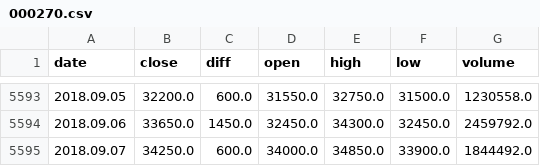
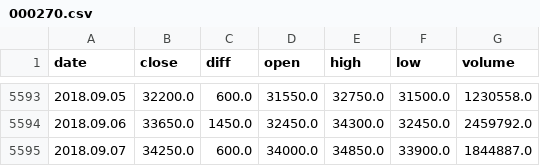
Before and after one commit to llejo3/deep-learning, a CSV file: stock_learning_rnn/project/data/files/stocks/000270.csv, drawn as a sheet; only a part is shown, gaps mark what is left out.

```diff
--- a/stock_learning_rnn/project/data/files/stocks/000270.csv
+++ b/stock_learning_rnn/project/data/files/stocks/000270.csv
@@ -5594,2 +5594,2 @@ date,close,diff,open,high,low,volume
 2018.09.06,33650.0,1450.0,32450.0,34300.0,32450.0,2459792.0
-2018.09.07,34250.0,600.0,34000.0,34850.0,33900.0,1844492.0
+2018.09.07,34250.0,600.0,34000.0,34850.0,33900.0,1844887.0
```
Also changed, not shown: 24 other files.
